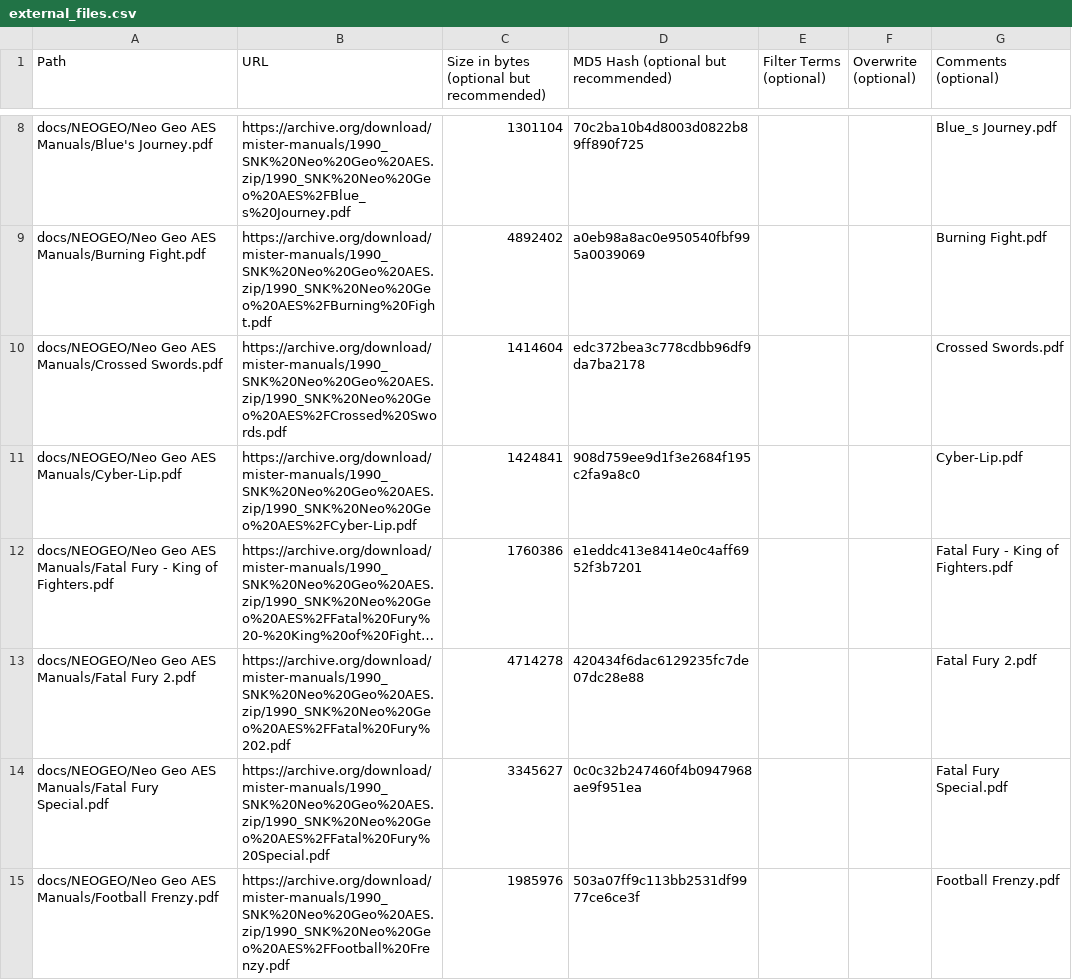
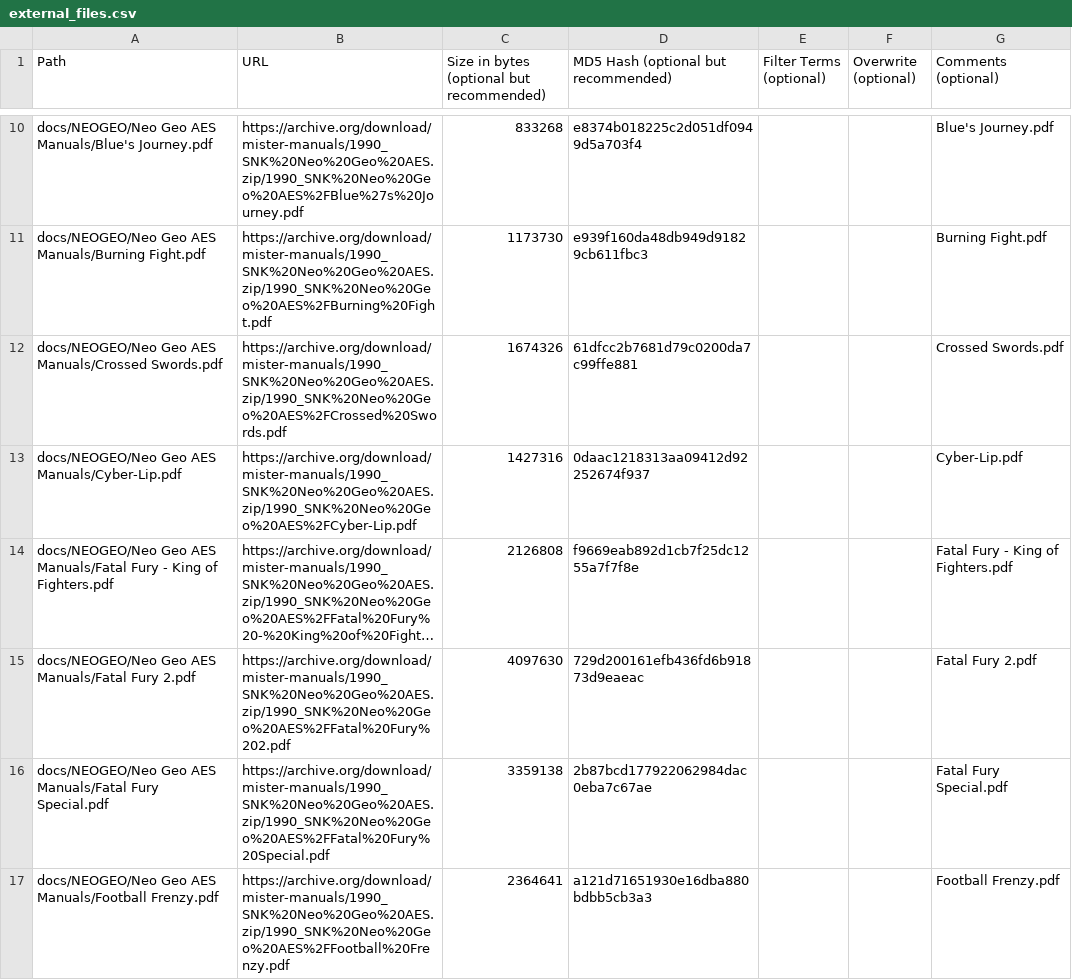
Before and after one commit to ajgowans/manualsdb-neogeoaes, a CSV file: external_files.csv, drawn as a sheet; only a part is shown, gaps mark what is left out; long unchanged cells end in …; addresses are those after the commit; the diff covers the shown part only; the diff names each change by its address in the sheet, - before the commit and + after, or states it on an @@ line.

Commit message:
Update Neo Geo AES external files

```diff
--- a/external_files.csv
+++ b/external_files.csv
-B10 (URL): https://archive.org/download/mister-manuals/1990_SNK%20Neo%20Geo%20AES.zip/1990_SNK%20Neo%20Geo%20AES%2FBlue_s%20Journey.pdf
+B10 (URL): https://archive.org/download/mister-manuals/1990_SNK%20Neo%20Geo%20AES.zip/1990_SNK%20Neo%20Geo%20AES%2FBlue%27s%20Journey.pdf
-C10: 1301104
+C10: 833268
-D10: 70c2ba10b4d8003d0822b89ff890f725
+D10: e8374b018225c2d051df0949d5a703f4
-G10 (Comments (optional)): Blue_s Journey.pdf
+G10 (Comments (optional)): Blue's Journey.pdf
-C11: 4892402
+C11: 1173730
-D11: a0eb98a8ac0e950540fbf995a0039069
+D11: e939f160da48db949d91829cb611fbc3
-C12: 1414604
+C12: 1674326
-D12: edc372bea3c778cdbb96df9da7ba2178
+D12: 61dfcc2b7681d79c0200da7c99ffe881
-C13: 1424841
+C13: 1427316
-D13: 908d759ee9d1f3e2684f195c2fa9a8c0
+D13: 0daac1218313aa09412d92252674f937
-C14: 1760386
+C14: 2126808
-D14: e1eddc413e8414e0c4aff6952f3b7201
+D14: f9669eab892d1cb7f25dc1255a7f7f8e
-C15: 4714278
+C15: 4097630
-D15: 420434f6dac6129235fc7de07dc28e88
+D15: 729d200161efb436fd6b91873d9eaeac
-C16: 3345627
+C16: 3359138
-D16: 0c0c32b247460f4b0947968ae9f951ea
+D16: 2b87bcd177922062984dac0eba7c67ae
-C17: 1985976
+C17: 2364641
-D17: 503a07ff9c113bb2531df9977ce6ce3f
+D17: a121d71651930e16dba880bdbb5cb3a3
```
Also changed, not shown: 5 added rows, 2 removed rows and 74 edited cells elsewhere in this file.
